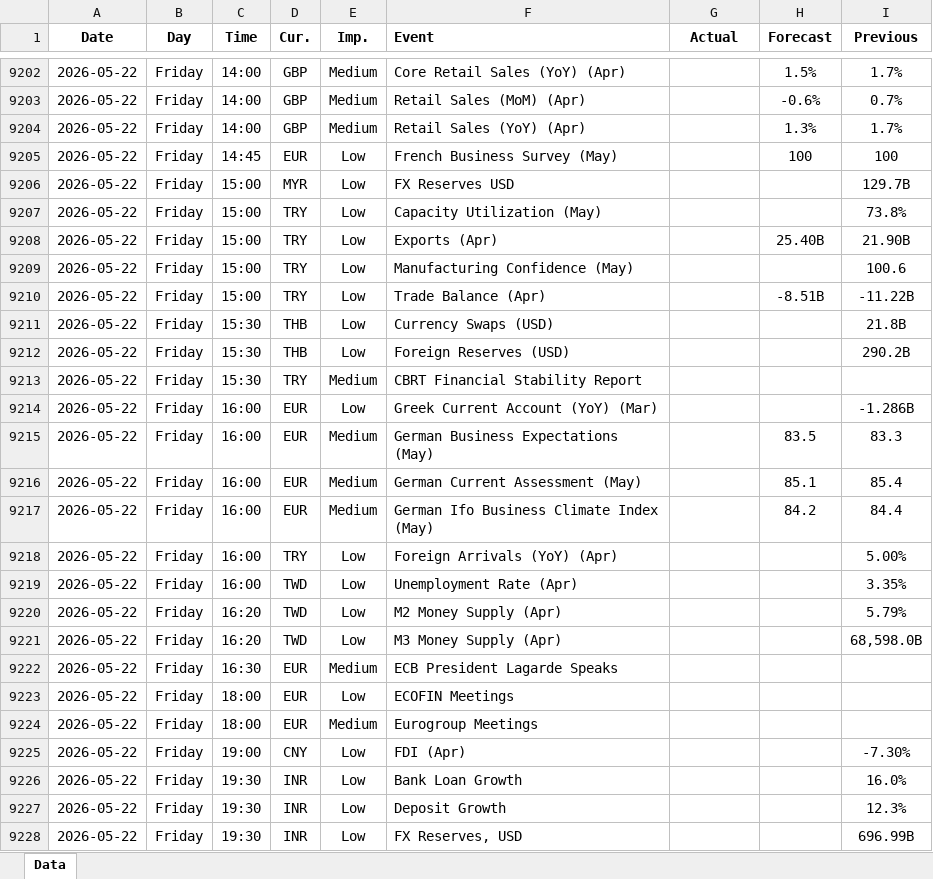
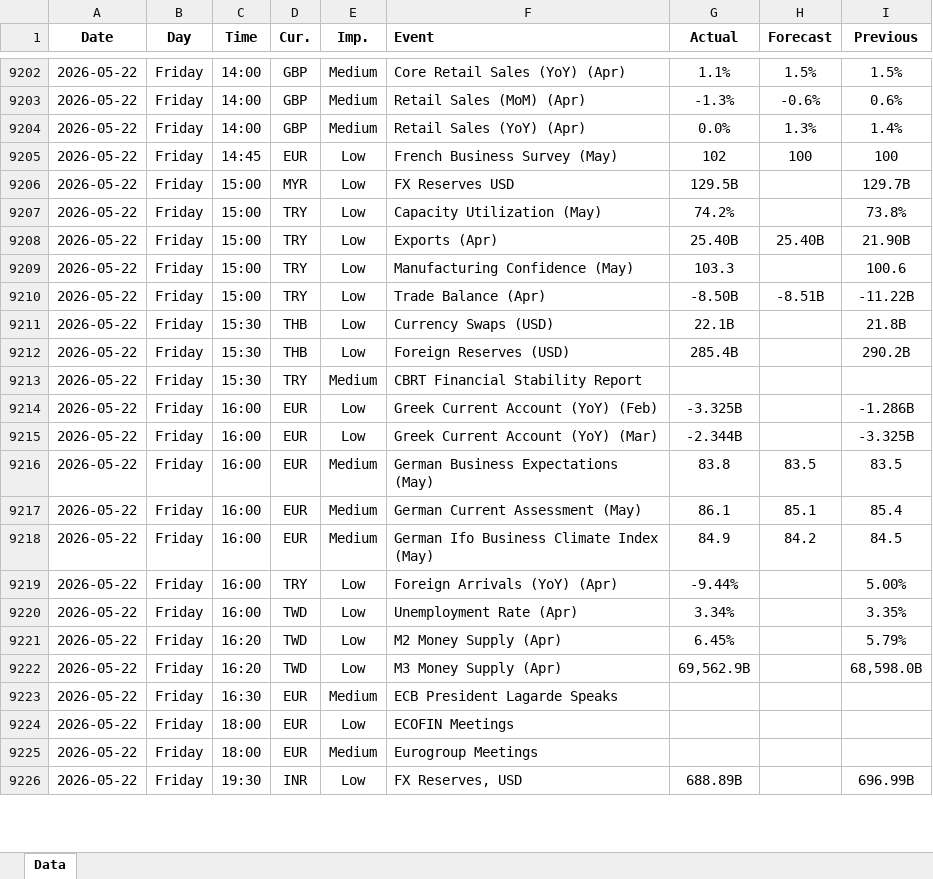
Before and after one commit to yiyousiow000814/XAUUSD-Calendar-Agent, an Excel workbook: data/Economic_Calendar/2026/2026_calendar.xlsx, sheet Data, drawn as a sheet; only a part is shown, gaps mark what is left out; values as stored, in another font and other column widths than the file's, no borders; removed rows and columns are numbered as before the commit, all else as after; the diff covers the shown part only; the diff names each change by its address in the sheet, - before the commit and + after, or states it on an @@ line.

```diff
--- a/data/Economic_Calendar/2026/2026_calendar.xlsx (sheet Data)
+++ b/data/Economic_Calendar/2026/2026_calendar.xlsx (sheet Data)
-G9202 (Actual): (empty)
+G9202 (Actual): 1.1%
-I9202 (Previous): 1.7%
+I9202 (Previous): 1.5%
-G9203 (Actual): (empty)
+G9203 (Actual): -1.3%
-I9203 (Previous): 0.7%
+I9203 (Previous): 0.6%
-G9204 (Actual): (empty)
+G9204 (Actual): 0.0%
-I9204 (Previous): 1.7%
+I9204 (Previous): 1.4%
-G9205 (Actual): (empty)
+G9205 (Actual): 102
-G9206 (Actual): (empty)
+G9206 (Actual): 129.5B
-G9207 (Actual): (empty)
+G9207 (Actual): 74.2%
-G9208 (Actual): (empty)
+G9208 (Actual): 25.40B
-G9209 (Actual): (empty)
+G9209 (Actual): 103.3
-G9210 (Actual): (empty)
+G9210 (Actual): -8.50B
-G9211 (Actual): (empty)
+G9211 (Actual): 22.1B
-G9212 (Actual): (empty)
+G9212 (Actual): 285.4B
-F9214 (Event): Greek Current Account (YoY) (Mar)
+F9214 (Event): Greek Current Account (YoY) (Feb)
-G9214 (Actual): (empty)
+G9214 (Actual): -3.325B
+row 9215: 2026-05-22 | Friday | 16:00 | EUR | Low | Greek Current Account (YoY) (Mar) | -2.344B |  | -3.325B
-G9216 (Actual): (empty)
+G9216 (Actual): 83.8
-I9216 (Previous): 83.3
+I9216 (Previous): 83.5
-G9217 (Actual): (empty)
+G9217 (Actual): 86.1
-G9218 (Actual): (empty)
+G9218 (Actual): 84.9
-I9218 (Previous): 84.4
+I9218 (Previous): 84.5
-G9219 (Actual): (empty)
+G9219 (Actual): -9.44%
-G9220 (Actual): (empty)
+G9220 (Actual): 3.34%
-G9221 (Actual): (empty)
+G9221 (Actual): 6.45%
-G9222 (Actual): (empty)
+G9222 (Actual): 69,562.9B
-row 9225: 2026-05-22 | Friday | 19:00 | CNY | Low | FDI (Apr) |  |  | -7.30%
-row 9226: 2026-05-22 | Friday | 19:30 | INR | Low | Bank Loan Growth |  |  | 16.0%
-row 9227: 2026-05-22 | Friday | 19:30 | INR | Low | Deposit Growth |  |  | 12.3%
-G9226 (Actual): (empty)
+G9226 (Actual): 688.89B
```
Also changed, not shown: 44 added rows, 7 removed rows and 107 edited cells elsewhere in this sheet, 2 other files.
